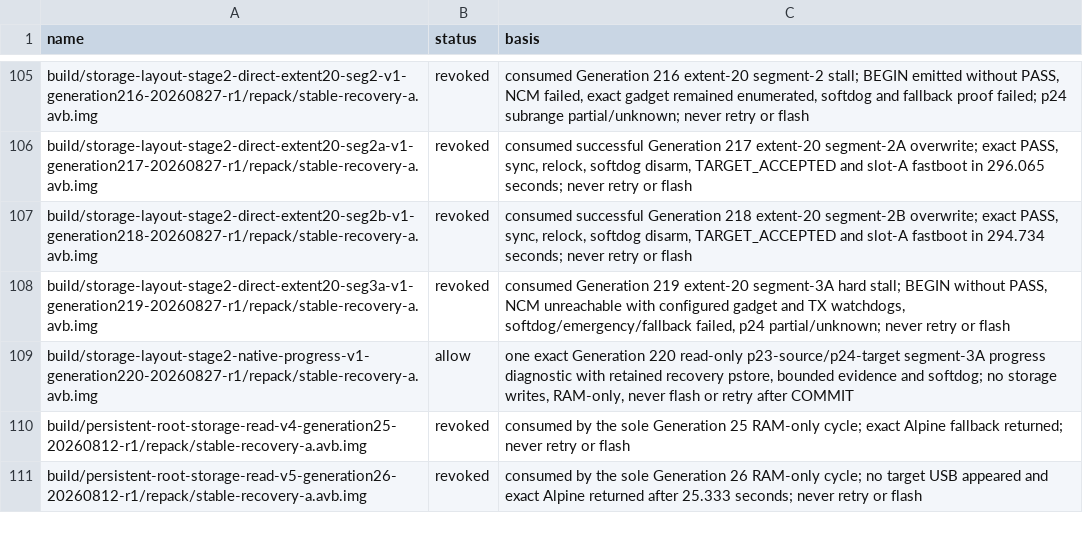
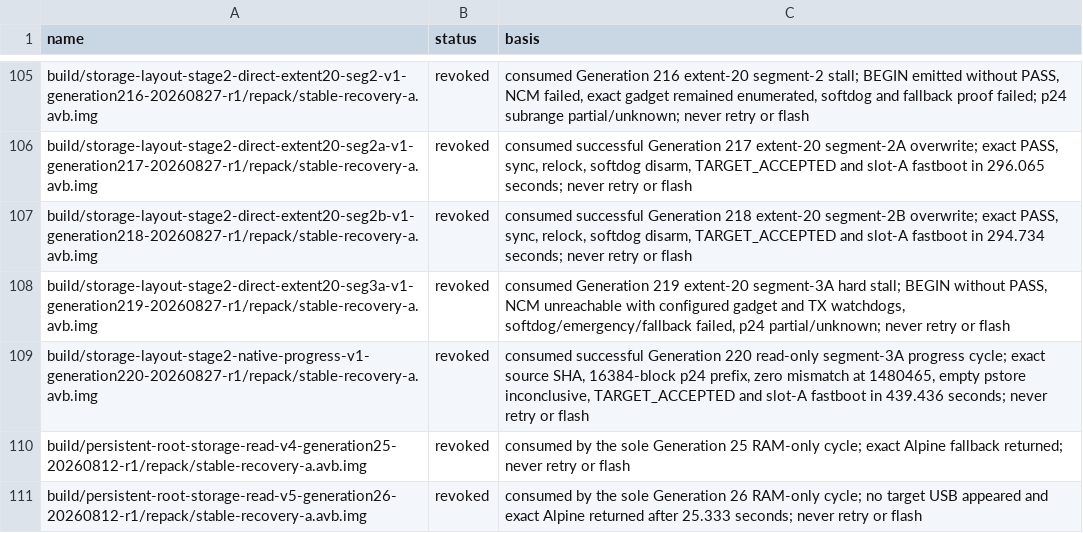
Before and after one commit to klimovich008/rog5-linux, a TSV file: manifests/temporary-boot-images.tsv, drawn as a sheet; only a part is shown, gaps mark what is left out.

Commit message:
Record Generation 220 read-only progress

```diff
--- a/manifests/temporary-boot-images.tsv
+++ b/manifests/temporary-boot-images.tsv
@@ -108,3 +108,3 @@ build/storage-layout-stage2-direct-extent20-seg2b-v1-generation218-20260827-r1/r
 build/storage-layout-stage2-direct-extent20-seg3a-v1-generation219-20260827-r1/repack/stable-recovery-a.avb.img	revoked	consumed Generation 219 extent-20 segment-3A hard stall; BEGIN without PASS, NCM unreachable with configured gadget and TX watchdogs, softdog/emergency/fallback failed, p24 partial/unknown; never retry or flash
-build/storage-layout-stage2-native-progress-v1-generation220-20260827-r1/repack/stable-recovery-a.avb.img	allow	one exact Generation 220 read-only p23-source/p24-target segment-3A progress diagnostic with retained recovery pstore, bounded evidence and softdog; no storage writes, RAM-only, never flash or retry after COMMIT
+build/storage-layout-stage2-native-progress-v1-generation220-20260827-r1/repack/stable-recovery-a.avb.img	revoked	consumed successful Generation 220 read-only segment-3A progress cycle; exact source SHA, 16384-block p24 prefix, zero mismatch at 1480465, empty pstore inconclusive, TARGET_ACCEPTED and slot-A fastboot in 439.436 seconds; never retry or flash
 build/persistent-root-storage-read-v4-generation25-20260812-r1/repack/stable-recovery-a.avb.img	revoked	consumed by the sole Generation 25 RAM-only cycle; exact Alpine fallback returned; never retry or flash
```
Also changed, not shown: manifests/artifacts.tsv, 9 other files.
